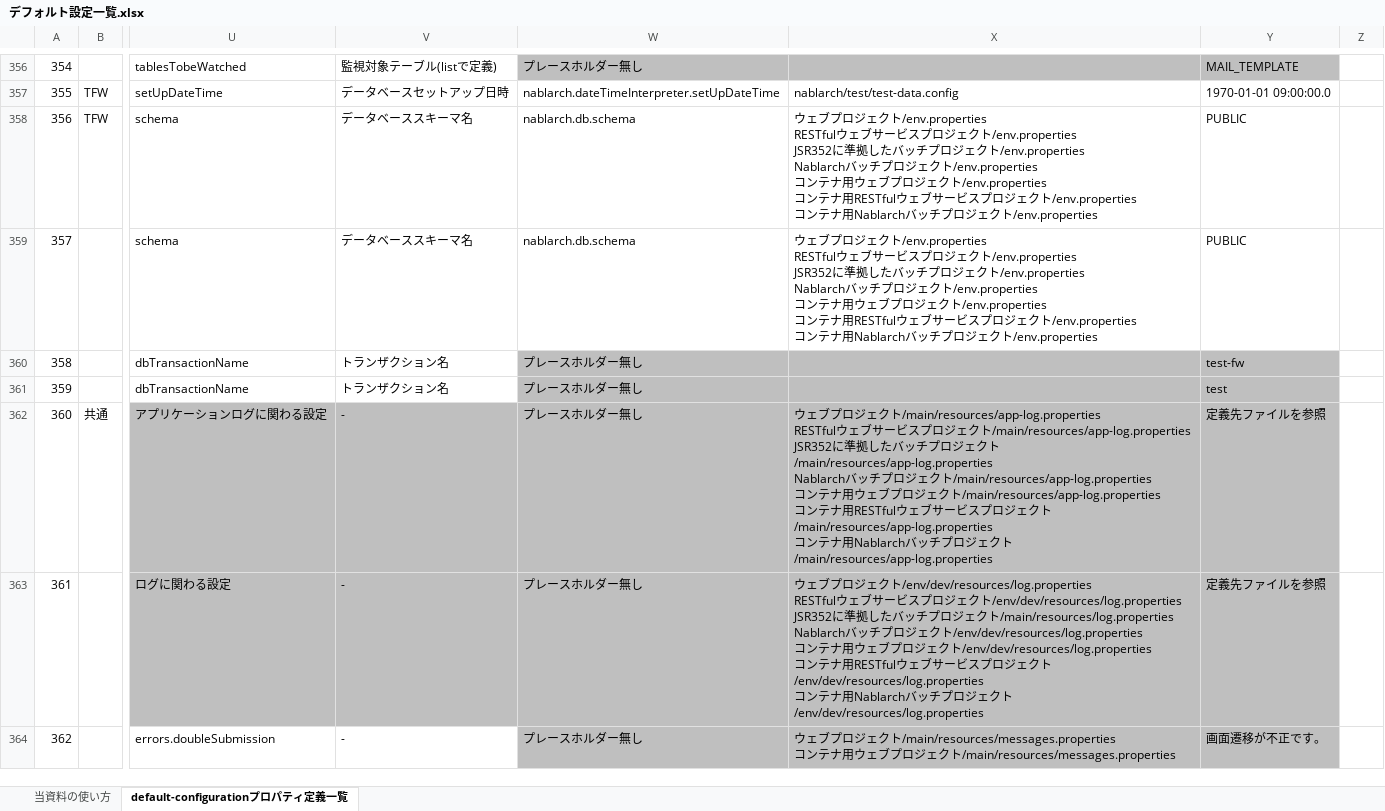
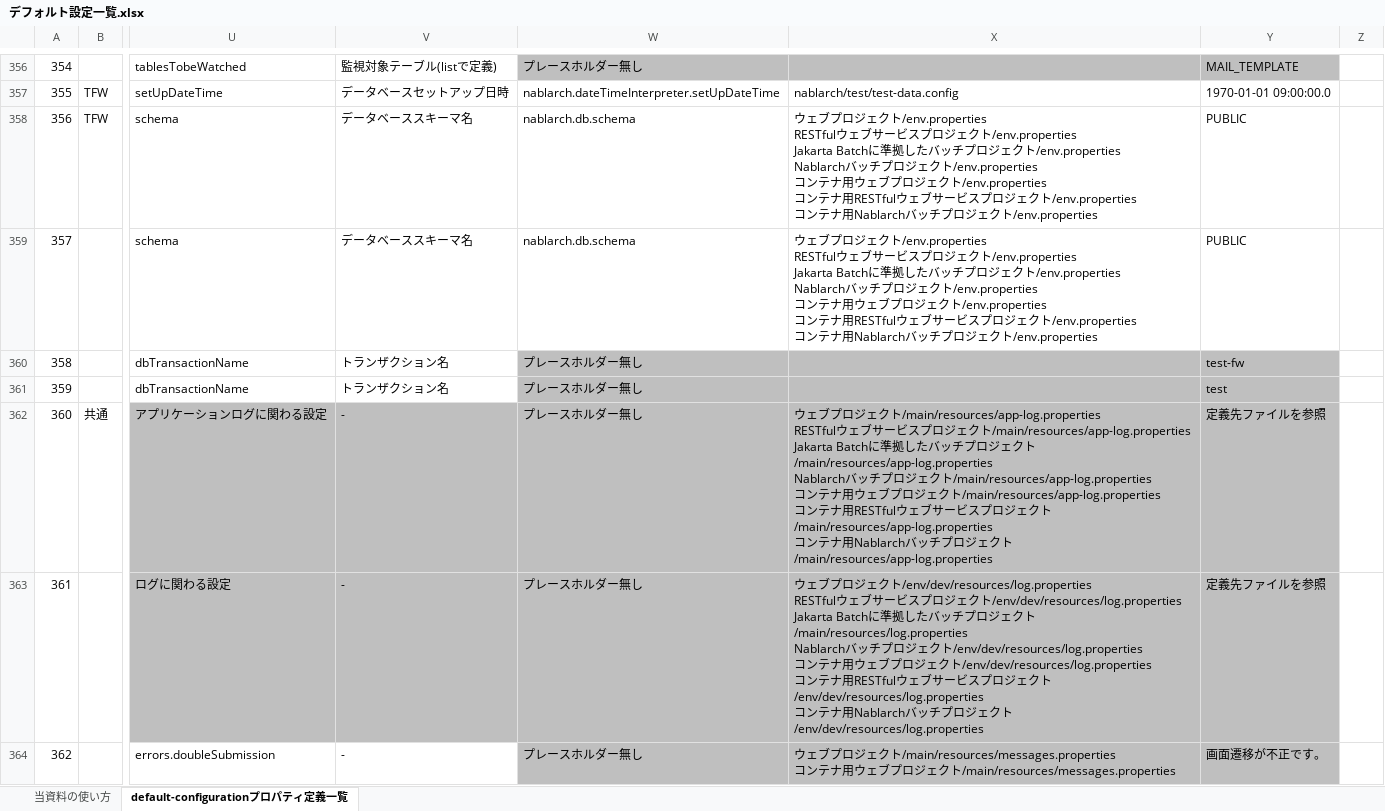
Before and after one commit to nablarch/nablarch-document, an Excel workbook: ja/application_framework/application_framework/configuration/デフォルト設定一覧.xlsx, sheet default-configurationプロパティ定義一覧, drawn as a sheet; only a part is shown, gaps mark what is left out; values as stored, in another font and other column widths than the file's, no borders; conditional formats not drawn; ↵ is a line break in a cell; the diff covers the shown part only; the diff names each change by its address in the sheet, - before the commit and + after, or states it on an @@ line.

Commit message:
JSR352バッチの名称をJakarta Batchに変更(デフォルト設定一覧)

```diff
--- a/ja/application_framework/application_framework/configuration/デフォルト設定一覧.xlsx (sheet default-configurationプロパティ定義一覧)
+++ b/ja/application_framework/application_framework/configuration/デフォルト設定一覧.xlsx (sheet default-configurationプロパティ定義一覧)
-X358:X359: …ェクト/env.properties ↵ JSR352に準拠し…
+X358:X359: …ェクト/env.properties ↵ Jakarta Batchに準拠し…
-X362: …ト/main/resources/app-log.properties ↵ JSR352に準…
+X362: …ト/main/resources/app-log.properties ↵ Jakarta Batchに準…
-X363: …ト/env/dev/resources/log.properties ↵ JSR352に準…
+X363: …ト/env/dev/resources/log.properties ↵ Jakarta Batchに準…
```
Also changed, not shown: 48 edited cells elsewhere in this sheet, en/application_framework/application_framework/configuration/default-configuration-list.xlsx.
